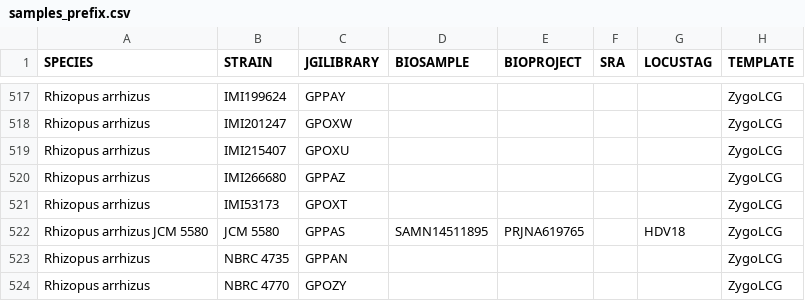
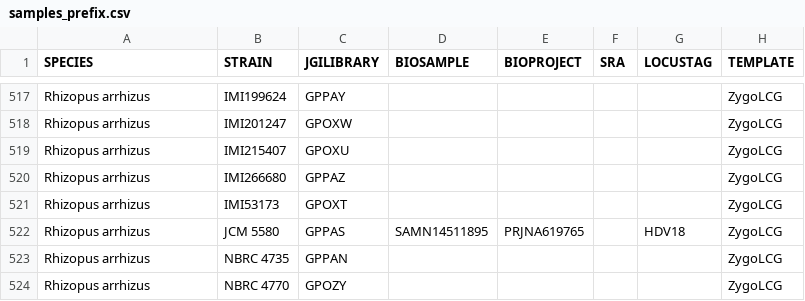
Before and after one commit to zygolife/LCG_Assembly, a CSV file: Annotation/samples_prefix.csv, drawn as a sheet; only a part is shown, gaps mark what is left out.

```diff
--- a/Annotation/samples_prefix.csv
+++ b/Annotation/samples_prefix.csv
@@ -521,3 +521,3 @@ Rhizopus arrhizus,IMI266680,GPPAZ,,,,,ZygoLCG
 Rhizopus arrhizus,IMI53173,GPOXT,,,,,ZygoLCG
-Rhizopus arrhizus JCM 5580,JCM 5580 ,GPPAS,SAMN14511895,PRJNA619765,,HDV18,ZygoLCG
+Rhizopus arrhizus,JCM 5580,GPPAS,SAMN14511895,PRJNA619765,,HDV18,ZygoLCG
 Rhizopus arrhizus,NBRC 4735,GPPAN,,,,,ZygoLCG
```
Also changed, not shown: Annotation/samples.csv, 1 other file.
